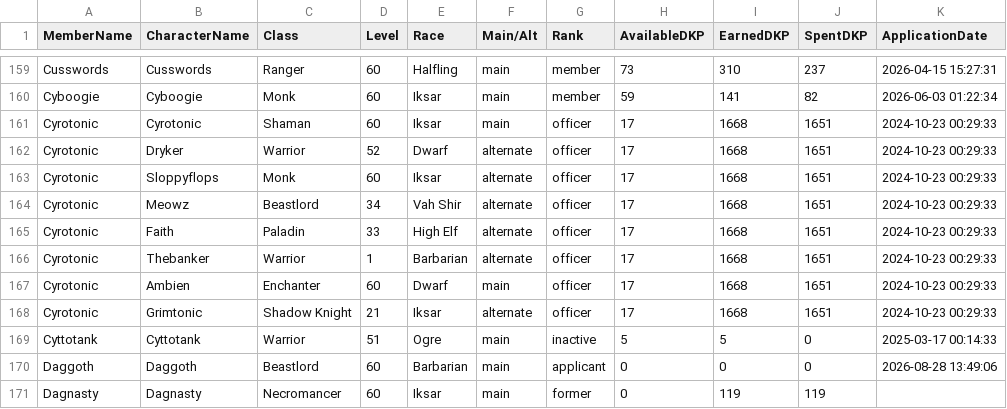
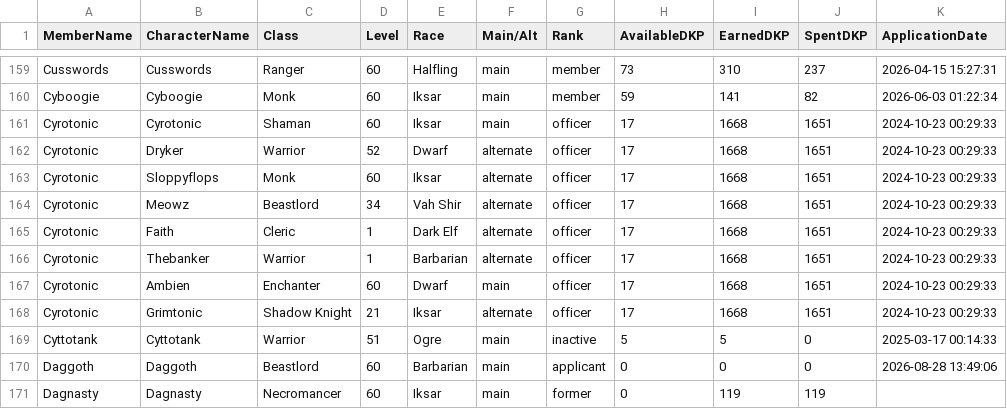
Before and after one commit to Larcen22/Axiom-DKP2, a CSV file: roster-export.csv, drawn as a sheet; only a part is shown, gaps mark what is left out; the diff names each change by its address in the sheet, - before the commit and + after, or states it on an @@ line.

Commit message:
Auto data sync: roster-export.csv, users.json (2026-09-29 23:25 UTC)

```diff
--- a/roster-export.csv
+++ b/roster-export.csv
-C165 (Class): Paladin
+C165 (Class): Cleric
-D165 (Level): 33
+D165 (Level): 1
-E165 (Race): High Elf
+E165 (Race): Dark Elf
```
Also changed, not shown: 1 other file.
